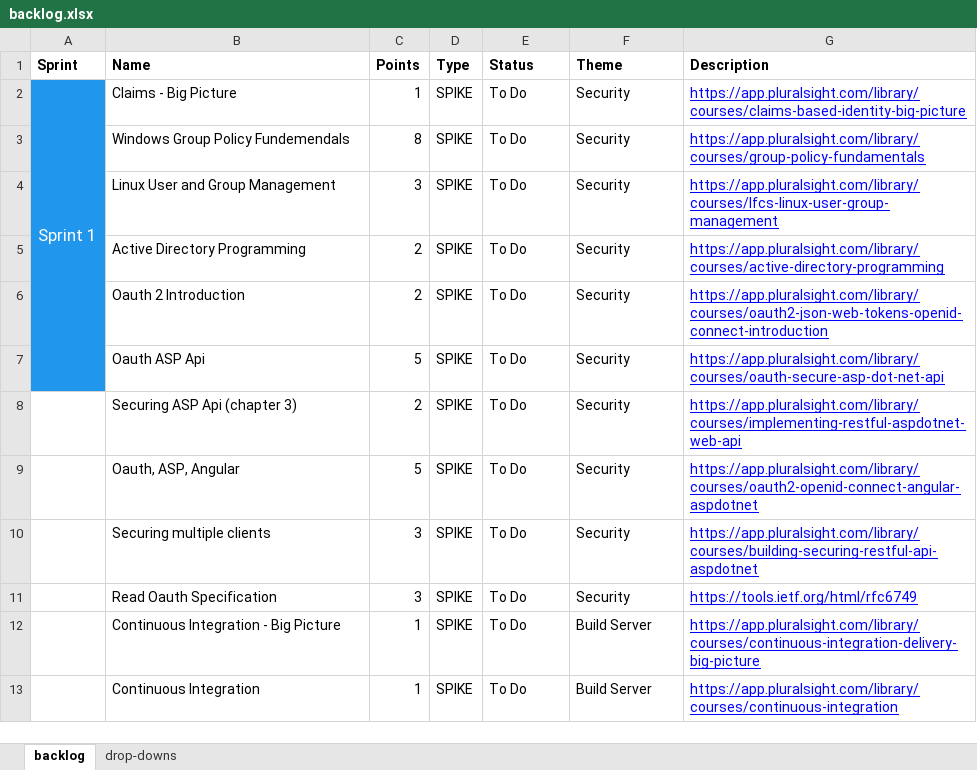
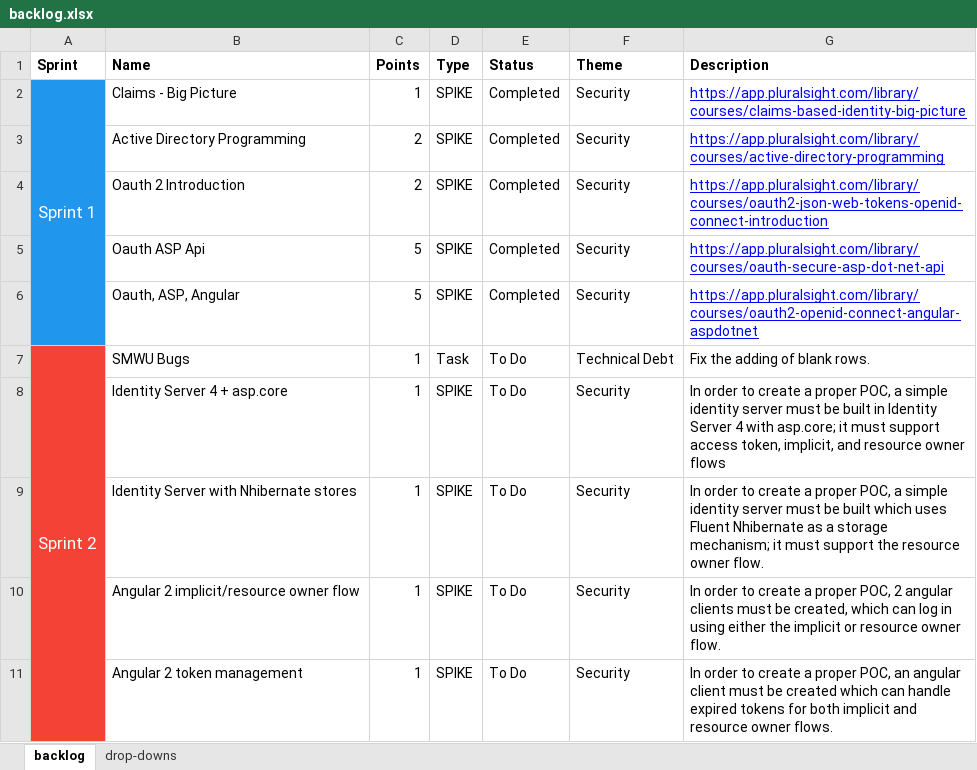
Before and after one commit to jonathanburrows/lavalav-legacy, an Excel workbook: docs/backlog.xlsx, sheet backlog, drawn as a sheet; only a part is shown; the shorter side is filled out with more unchanged rows; values as stored, in another font and other column widths than the file's, no borders; removed rows and columns are numbered as before the commit, all else as after; the diff covers the shown part only; the diff names each change by its address in the sheet, - before the commit and + after, or states it on an @@ line.

Commit message:
Updating backlog for sprint 2

```diff
--- a/docs/backlog.xlsx (sheet backlog)
+++ b/docs/backlog.xlsx (sheet backlog)
-A2:A7 merged
+A2:A6 merged
-E2 (Status): To Do
+E2 (Status): Completed
-row 3:  | Windows Group Policy Fundemendals | 8 | SPIKE | To Do | Security | https://app.pluralsight.com/library/courses/group-policy-fundamentals
-row 4:  | Linux User and Group Management | 3 | SPIKE | To Do | Security | https://app.pluralsight.com/library/courses/lfcs-linux-user-group-management
-E3:E5 (Status): To Do
+E3:E5 (Status): Completed
-row 8:  | Securing ASP Api (chapter 3) | 2 | SPIKE | To Do | Security | https://app.pluralsight.com/library/courses/implementing-restful-aspdotnet-web-api
-A6 fill: none
+A6 fill: #2196ED
-E6 (Status): To Do
+E6 (Status): Completed
+row 7: Sprint 2 | SMWU Bugs | 1 | Task | To Do | Technical Debt | Fix the adding of blank rows.
+row 8:  | Identity Server 4 + asp.core | 1 | SPIKE | To Do | Security | In order to create a proper POC, a simple identity server must be built in Identity Server 4 with asp.core; it must support access token, implicit, and resource owner flows
+row 9:  | Identity Server with Nhibernate stores | 1 | SPIKE | To Do | Security | In order to create a proper POC, a simple identity server must be built which uses Fluent Nhibernate as a storage mechanism; it must support the resource owner flow.
-A10 fill: none
+A10 fill: #F44336
-B10 (Name): Securing multiple clients
+B10 (Name): Angular 2 implicit/resource owner flow
-C10 (Points): 3
+C10 (Points): 1
-G10 (Description): https://app.pluralsight.com/library/courses/building-securing-restful-api-aspdotnet
+G10 (Description): In order to create a proper POC, 2 angular clients must be created, which can log in using either the implicit or resource owner flow.
@@ G10 underline: on → off, text colour: #0000FF → black @@
+row 11:  | Angular 2 token management | 1 | SPIKE | To Do | Security | In order to create a proper POC, an angular client must be created which can handle expired tokens for both implicit and resource owner flows.
```
Also changed, not shown: 16 added rows elsewhere in this sheet, sheet drop-downs.
